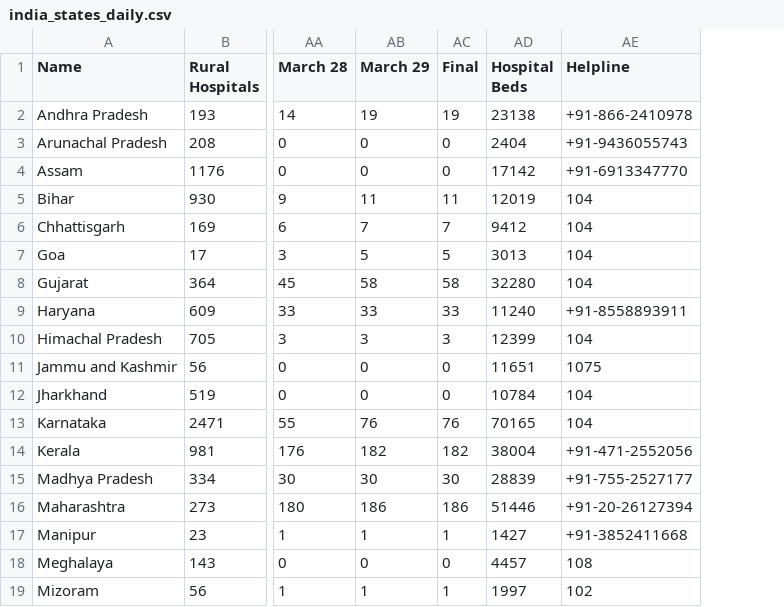
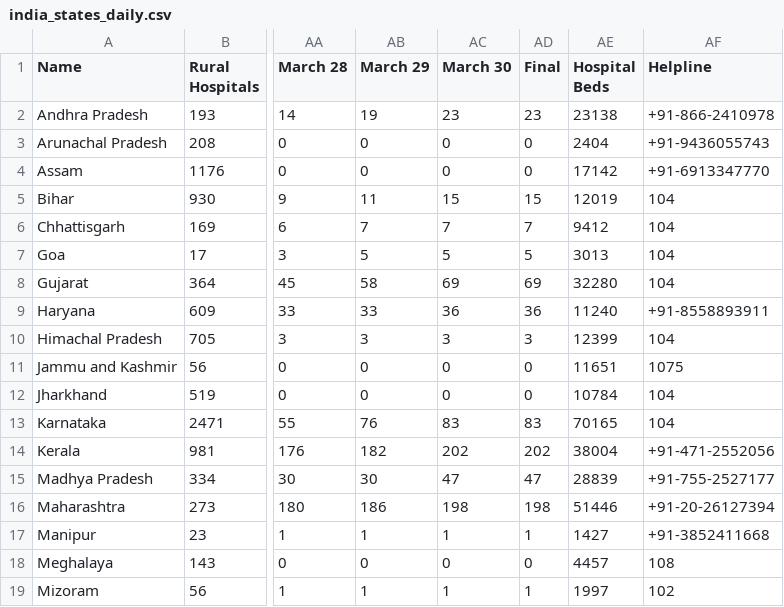
Before and after one commit to OneFourthLabs/CoViD19-Viz, a CSV file: india_states_daily.csv, drawn as a sheet; only a part is shown, gaps mark what is left out; addresses are those after the commit; the diff covers the shown part only; the diff names each change by its address in the sheet, - before the commit and + after, or states it on an @@ line.

```diff
--- a/india_states_daily.csv
+++ b/india_states_daily.csv
+column AC (March 30), rows 2-19: 23 | 0 | 0 | 15 | 7 | 5 | 69 | 36 | 3 | 0 | 0 | 83 | 202 | 47 | 198 | 1 | 0 | 1
-AD2 (Final): 19
+AD2 (Final): 23
-AD5 (Final): 11
+AD5 (Final): 15
-AD8 (Final): 58
+AD8 (Final): 69
-AD9 (Final): 33
+AD9 (Final): 36
-AD13 (Final): 76
+AD13 (Final): 83
-AD14 (Final): 182
+AD14 (Final): 202
-AD15 (Final): 30
+AD15 (Final): 47
-AD16 (Final): 186
+AD16 (Final): 198
```
Also changed, not shown: 5 edited cells elsewhere in this file, india_states.csv.
